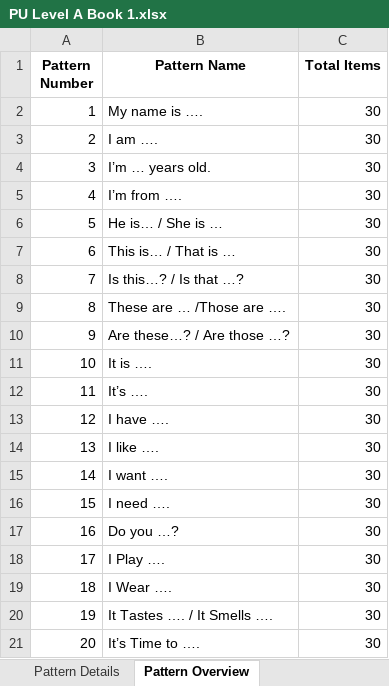
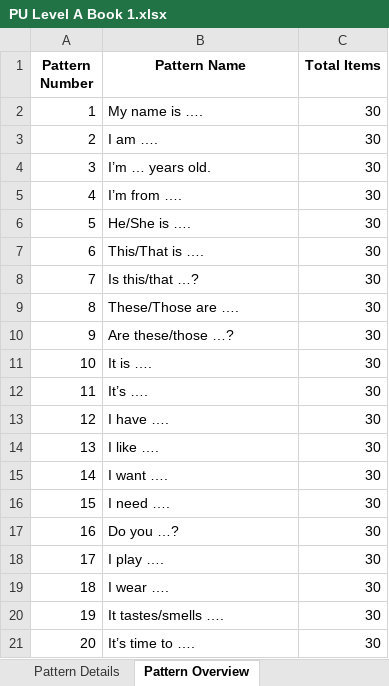
Before and after one commit to JustinJ90/worksheet-vercel, an Excel workbook: databases/PU Level A Book 1.xlsx, sheet Pattern Overview, drawn as a sheet; values as stored, in another font and other column widths than the file's, no borders; the diff names each change by its address in the sheet, - before the commit and + after, or states it on an @@ line.

```diff
--- a/databases/PU Level A Book 1.xlsx (sheet Pattern Overview)
+++ b/databases/PU Level A Book 1.xlsx (sheet Pattern Overview)
-B6 (Pattern Name): He is… / She is …
+B6 (Pattern Name): He/She is ….
-B7 (Pattern Name): This is… / That is …
+B7 (Pattern Name): This/That is ….
-B8 (Pattern Name): Is this…? / Is that …?
+B8 (Pattern Name): Is this/that …?
-B9 (Pattern Name): These are … /Those are ….
+B9 (Pattern Name): These/Those are ….
-B10 (Pattern Name): Are these…? / Are those …?
+B10 (Pattern Name): Are these/those …?
-B18 (Pattern Name): I Play ….
+B18 (Pattern Name): I play ….
-B19 (Pattern Name): I Wear ….
+B19 (Pattern Name): I wear ….
-B20 (Pattern Name): It Tastes …. / It Smells ….
+B20 (Pattern Name): It tastes/smells ….
-B21 (Pattern Name): It’s Time to ….
+B21 (Pattern Name): It’s time to ….
```
Also changed, not shown: sheet Pattern Details, databases/PU Level A Book 2.xlsx, databases/PU Level B Book 1.xlsx, 4 other files.
